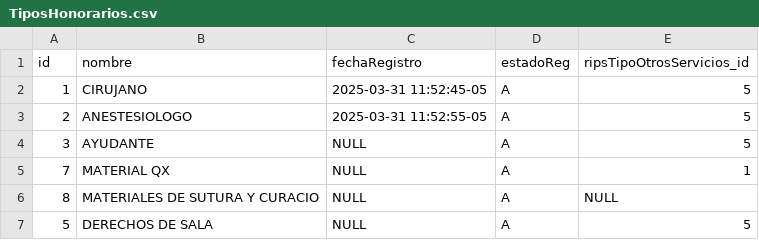
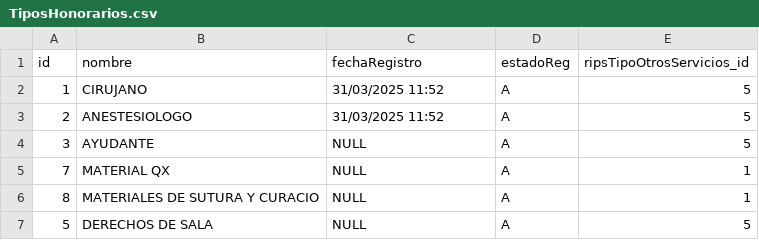
Before and after one commit to albertobernalf/pos7ParticionadoLienzoOriginal, a CSV file: vulner/CargueInicial/TiposHonorarios.csv, drawn as a sheet.

```diff
--- a/vulner/CargueInicial/TiposHonorarios.csv
+++ b/vulner/CargueInicial/TiposHonorarios.csv
@@ -1,7 +1,7 @@
 id;nombre;fechaRegistro;estadoReg;ripsTipoOtrosServicios_id
-1;CIRUJANO;2025-03-31 11:52:45-05;A;5
-2;ANESTESIOLOGO;2025-03-31 11:52:55-05;A;5
+1;CIRUJANO;31/03/2025 11:52;A;5
+2;ANESTESIOLOGO;31/03/2025 11:52;A;5
 3;AYUDANTE;NULL;A;5
 7;MATERIAL QX;NULL;A;1
-8;MATERIALES DE SUTURA Y CURACIO;NULL;A;NULL
+8;MATERIALES DE SUTURA Y CURACIO;NULL;A;1
 5;DERECHOS DE SALA;NULL;A;5
```
Also changed, not shown: vulner/CargueInicial/Examenes.csv, 2 other files.
